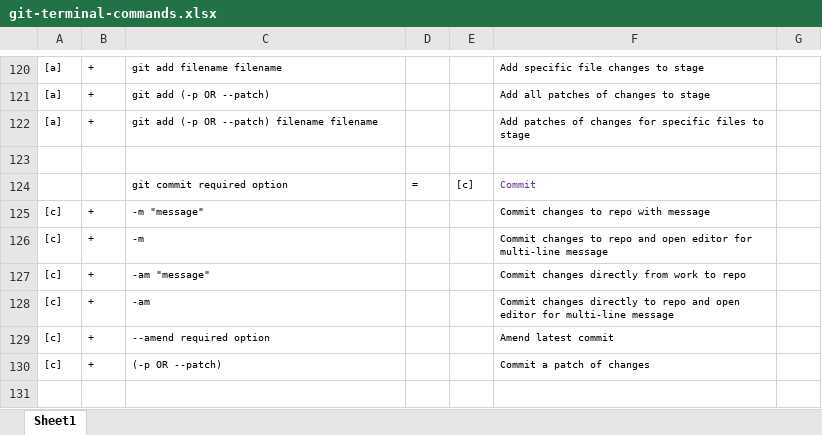
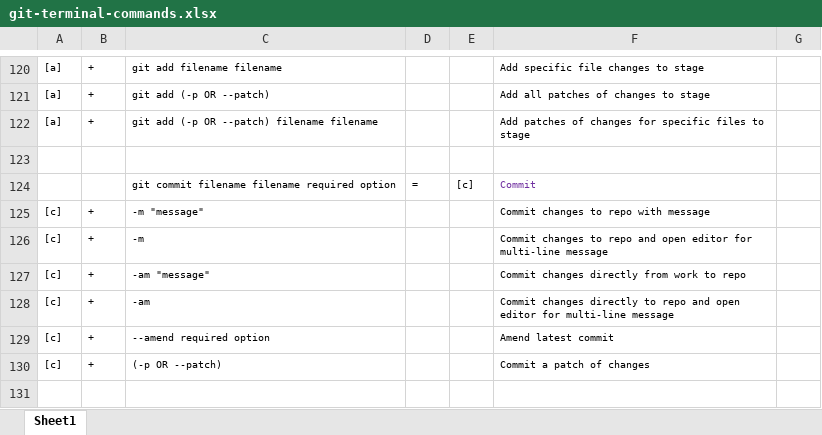
Before and after one commit to BigSteveLittle/git-keyboard-shortcuts, an Excel workbook: git-terminal-commands.xlsx, sheet Sheet1, drawn as a sheet; only a part is shown, gaps mark what is left out; values as stored, in another font and other column widths than the file's, no borders; the diff names each change by its address in the sheet, - before the commit and + after, or states it on an @@ line.

Commit message:
Adds the optional 'filename's to the commit command.

```diff
--- a/git-terminal-commands.xlsx (sheet Sheet1)
+++ b/git-terminal-commands.xlsx (sheet Sheet1)
-C124: git commit required option
+C124: git commit filename filename required option
```
